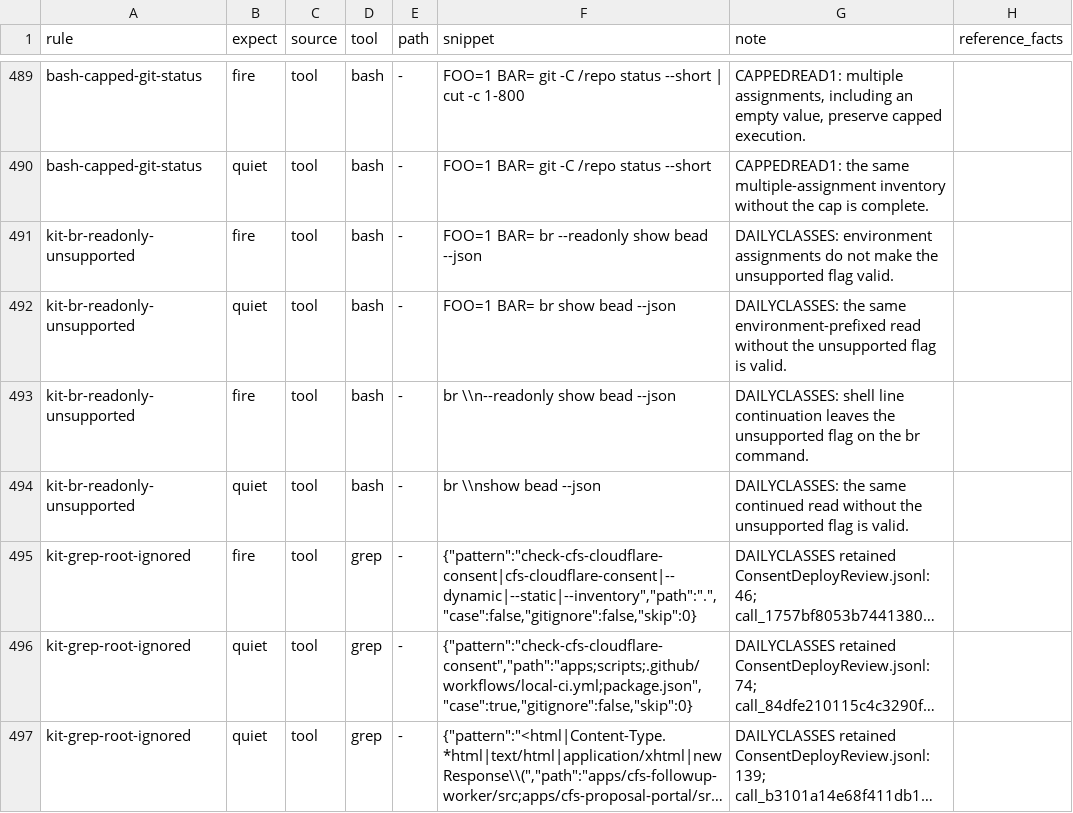
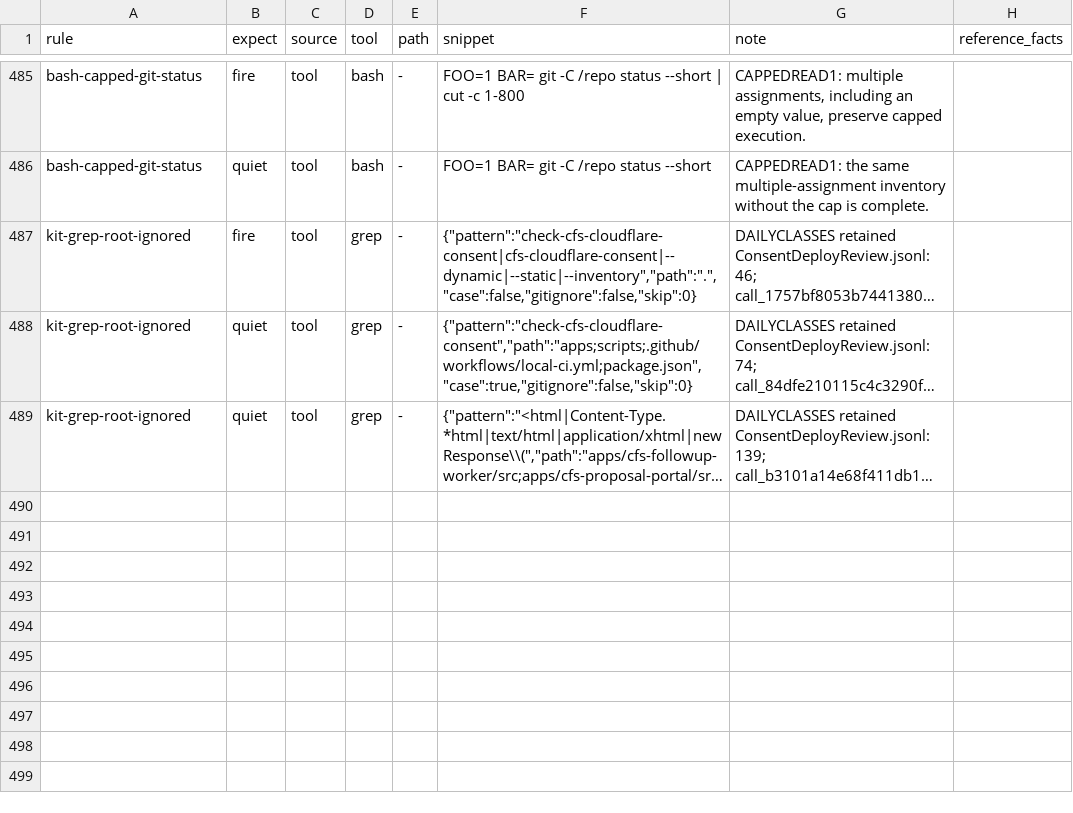
Before and after one commit to JYeswak/omp-kit-companion, a TSV file: cases/cases.tsv, drawn as a sheet; only a part is shown, gaps mark what is left out; long unchanged cells end in …; the diff covers the shown part only; the diff names each change by its address in the sheet, - before the commit and + after, or states it on an @@ line.

```diff
--- a/cases/cases.tsv
+++ b/cases/cases.tsv
-row 491: kit-br-readonly-unsupported | fire | tool | bash | - | FOO=1 BAR= br --readonly show bead --json | DAILYCLASSES: environment assignments do not make the unsupported flag valid.
-row 492: kit-br-readonly-unsupported | quiet | tool | bash | - | FOO=1 BAR= br show bead --json | DAILYCLASSES: the same environment-prefixed read without the unsupported flag is valid.
-row 493: kit-br-readonly-unsupported | fire | tool | bash | - | br \\n--readonly show bead --json | DAILYCLASSES: shell line continuation leaves the unsupported flag on the br command.
-row 494: kit-br-readonly-unsupported | quiet | tool | bash | - | br \\nshow bead --json | DAILYCLASSES: the same continued read without the unsupported flag is valid.
```
Also changed, not shown: 7 removed rows elsewhere in this file, 11 other files.
